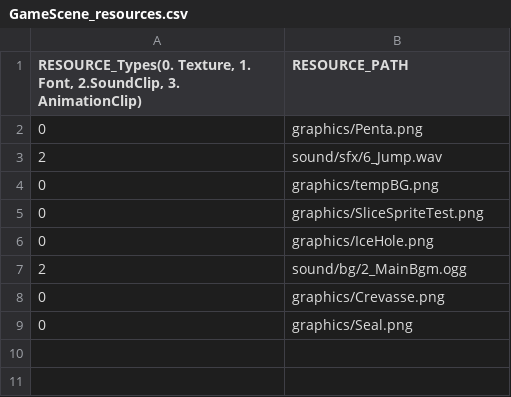
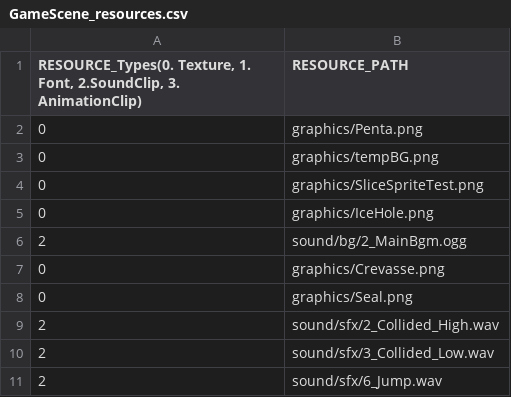
Before and after one commit to lee-jun-young1/penguin, a CSV file: Penguin-bin/data/GameScene_resources.csv, drawn as a sheet.

Commit message:
(Working)Collide

```diff
--- a/Penguin-bin/data/GameScene_resources.csv
+++ b/Penguin-bin/data/GameScene_resources.csv
@@ -2,3 +2,2 @@
 0,graphics/Penta.png
-2,sound/sfx/6_Jump.wav
 0,graphics/tempBG.png
@@ -9 +8,4 @@
 0,graphics/Seal.png
+2,sound/sfx/2_Collided_High.wav
+2,sound/sfx/3_Collided_Low.wav
+2,sound/sfx/6_Jump.wav
```
Also changed, not shown: 42 other files.
